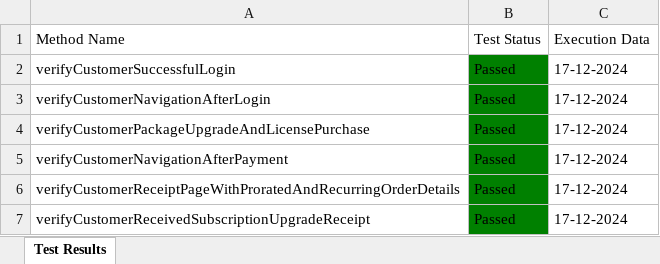
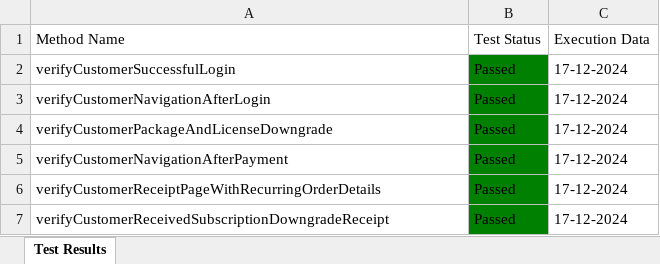
Before and after one commit to Fahim59/MAS_FloraFire, an Excel workbook: Test Results/Test_Result.xlsx, sheet Test Results, drawn as a sheet; values as stored, in another font and other column widths than the file's, no borders; the diff names each change by its address in the sheet, - before the commit and + after, or states it on an @@ line.

Commit message:
test case 12 added

```diff
--- a/Test Results/Test_Result.xlsx (sheet Test Results)
+++ b/Test Results/Test_Result.xlsx (sheet Test Results)
-A4 (Method Name): verifyCustomerPackageUpgradeAndLicensePurchase
+A4 (Method Name): verifyCustomerPackageAndLicenseDowngrade
-A6 (Method Name): verifyCustomerReceiptPageWithProratedAndRecurringOrderDetails
+A6 (Method Name): verifyCustomerReceiptPageWithRecurringOrderDetails
-A7 (Method Name): verifyCustomerReceivedSubscriptionUpgradeReceipt
+A7 (Method Name): verifyCustomerReceivedSubscriptionDowngradeReceipt
```
Also changed, not shown: 6 other files.
